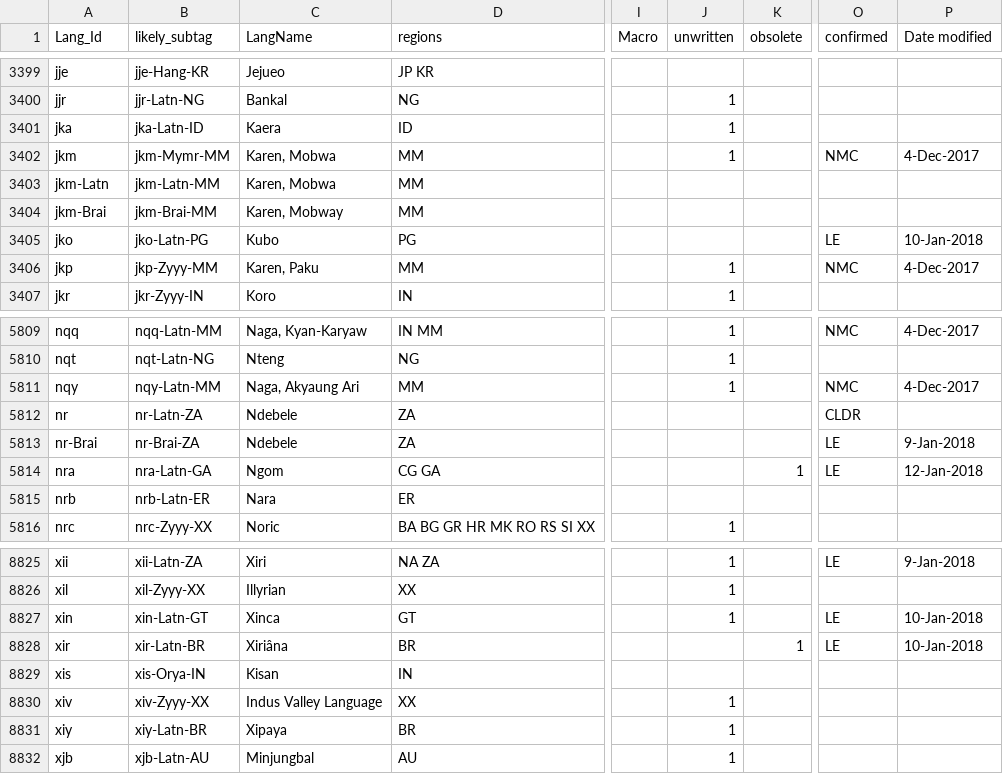
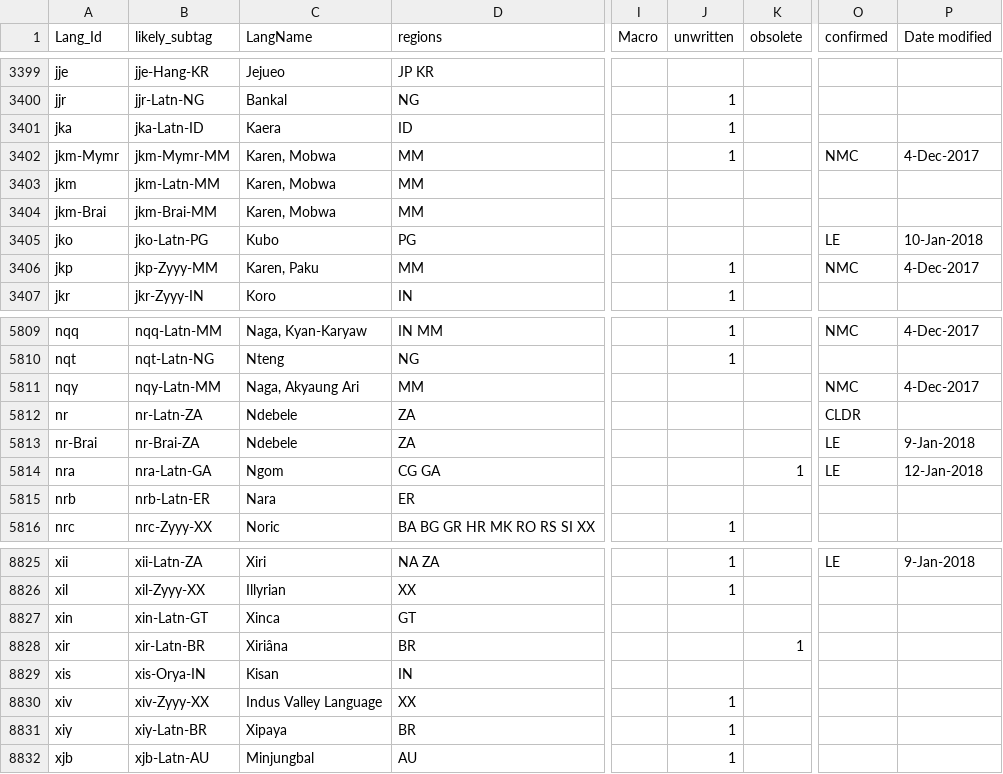
Before and after one commit to silnrsi/langtags, a CSV file: source/langtags.csv, drawn as a sheet; only a part is shown, gaps mark what is left out; the diff names each change by its address in the sheet, - before the commit and + after, or states it on an @@ line.

Commit message:
Update jkm, nqy, xin based in Ethnologue changes.

```diff
--- a/source/langtags.csv
+++ b/source/langtags.csv
-A3402 (Lang_Id): jkm
+A3402 (Lang_Id): jkm-Mymr
-A3403 (Lang_Id): jkm-Latn
+A3403 (Lang_Id): jkm
-C3404 (LangName): Karen, Mobway
+C3404 (LangName): Karen, Mobwa
-J5811 (unwritten): 1
+J5811 (unwritten): (empty)
-J8827 (unwritten): 1
+J8827 (unwritten): (empty)
-O8827:O8828 (confirmed): LE
+O8827:O8828 (confirmed): (empty)
-P8827:P8828 (Date modified): 10-Jan-2018
+P8827:P8828 (Date modified): (empty)
```
